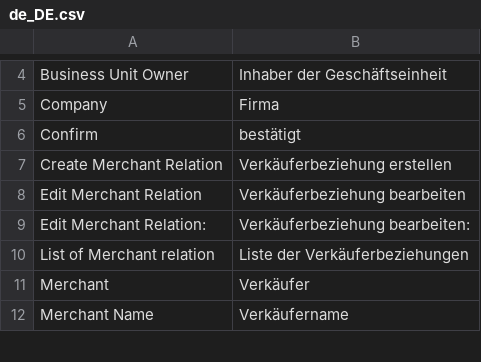
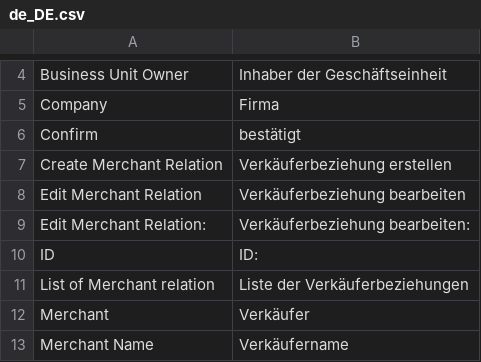
Before and after one commit to spryker/merchant-relationship-gui, a CSV file: data/translation/Zed/de_DE.csv, drawn as a sheet; only a part is shown, gaps mark what is left out; the diff names each change by its address in the sheet, - before the commit and + after, or states it on an @@ line.

```diff
--- a/data/translation/Zed/de_DE.csv
+++ b/data/translation/Zed/de_DE.csv
+row 10: ID | ID:
```
Also changed, not shown: data/translation/Zed/en_US.csv, 2 other files.
